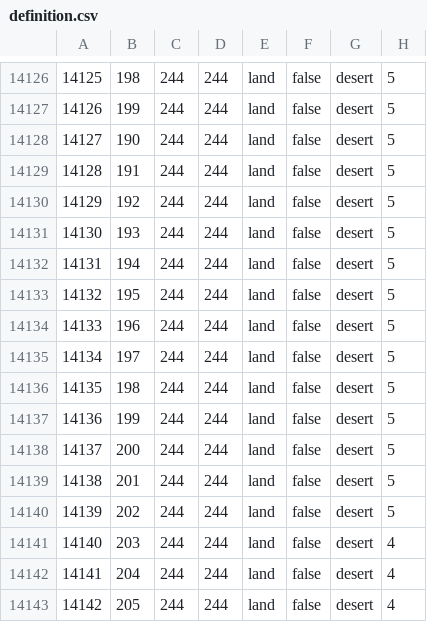
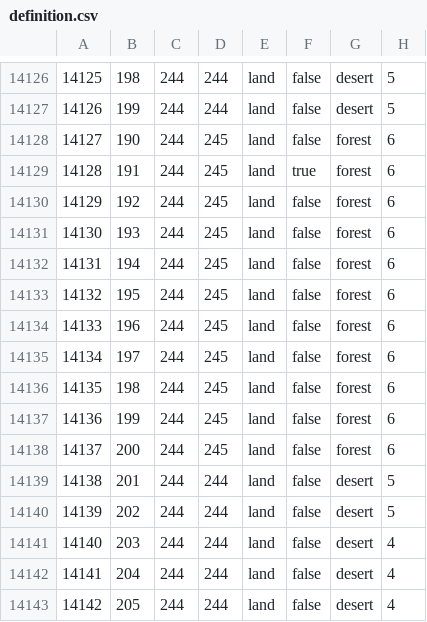
Before and after one commit to BSM-HOI4/HOI4-Bakasekaitizu-MOD, a CSV file: bakasekai/map/definition.csv, drawn as a sheet; only a part is shown, gaps mark what is left out.

```diff
--- a/bakasekai/map/definition.csv
+++ b/bakasekai/map/definition.csv
@@ -14127,13 +14127,13 @@
 14126;199;244;244;land;false;desert;5
-14127;190;244;244;land;false;desert;5
-14128;191;244;244;land;false;desert;5
-14129;192;244;244;land;false;desert;5
-14130;193;244;244;land;false;desert;5
-14131;194;244;244;land;false;desert;5
-14132;195;244;244;land;false;desert;5
-14133;196;244;244;land;false;desert;5
-14134;197;244;244;land;false;desert;5
-14135;198;244;244;land;false;desert;5
-14136;199;244;244;land;false;desert;5
-14137;200;244;244;land;false;desert;5
+14127;190;244;245;land;false;forest;6
+14128;191;244;245;land;true;forest;6
+14129;192;244;245;land;false;forest;6
+14130;193;244;245;land;false;forest;6
+14131;194;244;245;land;false;forest;6
+14132;195;244;245;land;false;forest;6
+14133;196;244;245;land;false;forest;6
+14134;197;244;245;land;false;forest;6
+14135;198;244;245;land;false;forest;6
+14136;199;244;245;land;false;forest;6
+14137;200;244;245;land;false;forest;6
 14138;201;244;244;land;false;desert;5
```
Also changed, not shown: 3 other files.
